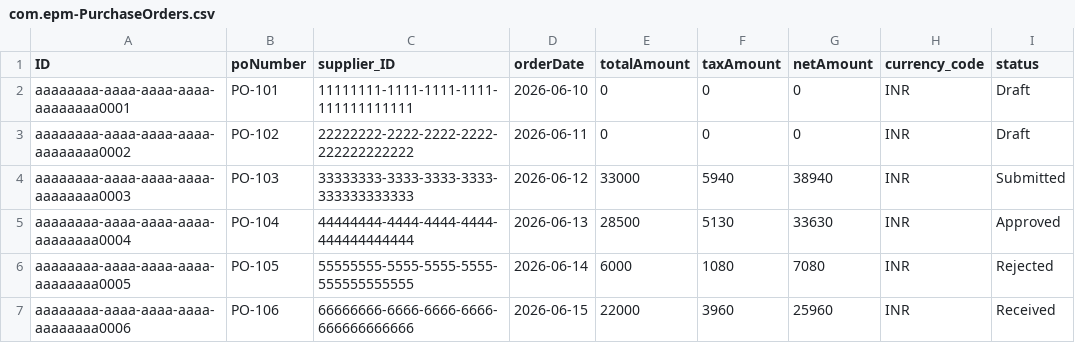
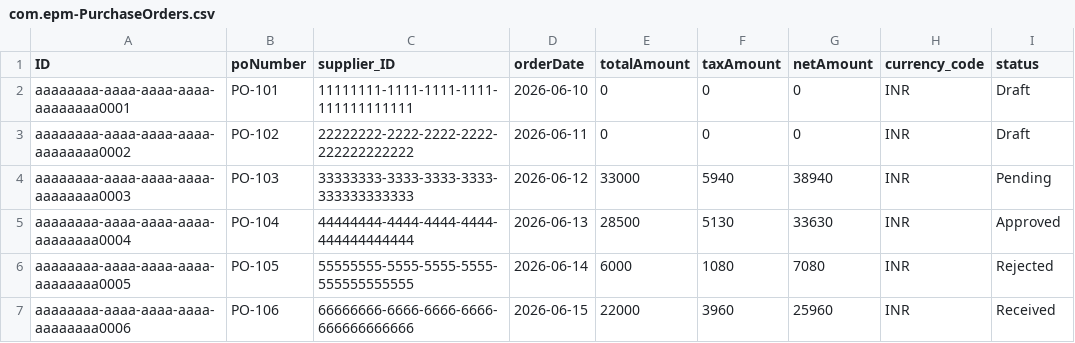
Before and after one commit to adityapandey8285/CAP-Coding-Assignments-Aditya-Pandey, a CSV file: EPM_Data_Model/db/data/com.epm-PurchaseOrders.csv, drawn as a sheet.

```diff
--- a/EPM_Data_Model/db/data/com.epm-PurchaseOrders.csv
+++ b/EPM_Data_Model/db/data/com.epm-PurchaseOrders.csv
@@ -3,3 +3,3 @@ aaaaaaaa-aaaa-aaaa-aaaa-aaaaaaaa0001,PO-101,11111111-1111-1111-1111-111111111111
 aaaaaaaa-aaaa-aaaa-aaaa-aaaaaaaa0002,PO-102,22222222-2222-2222-2222-222222222222,2026-06-11,0,0,0,INR,Draft
-aaaaaaaa-aaaa-aaaa-aaaa-aaaaaaaa0003,PO-103,33333333-3333-3333-3333-333333333333,2026-06-12,33000,5940,38940,INR,Submitted
+aaaaaaaa-aaaa-aaaa-aaaa-aaaaaaaa0003,PO-103,33333333-3333-3333-3333-333333333333,2026-06-12,33000,5940,38940,INR,Pending
 aaaaaaaa-aaaa-aaaa-aaaa-aaaaaaaa0004,PO-104,44444444-4444-4444-4444-444444444444,2026-06-13,28500,5130,33630,INR,Approved
```
Also changed, not shown: 27 other files.
